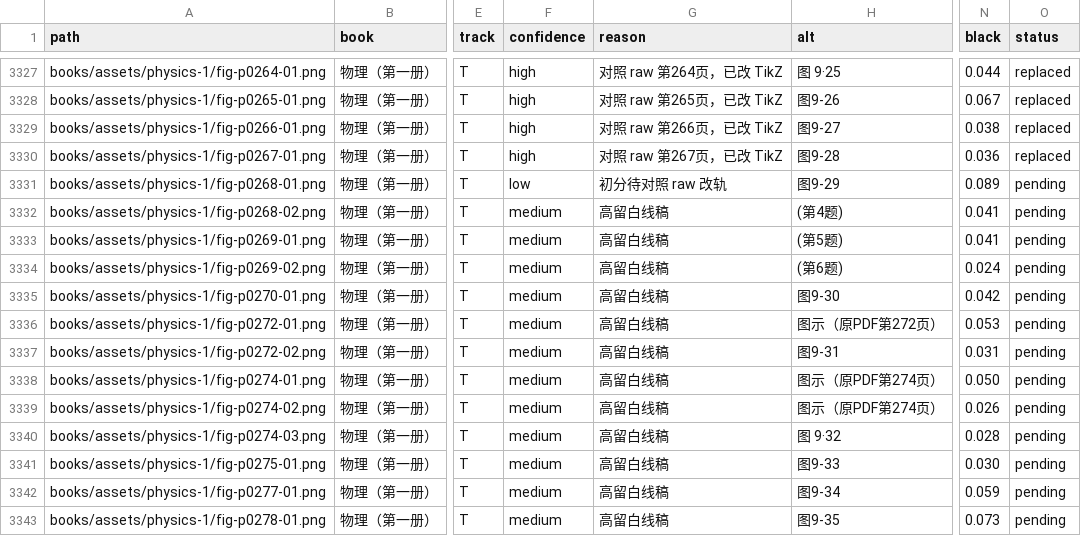
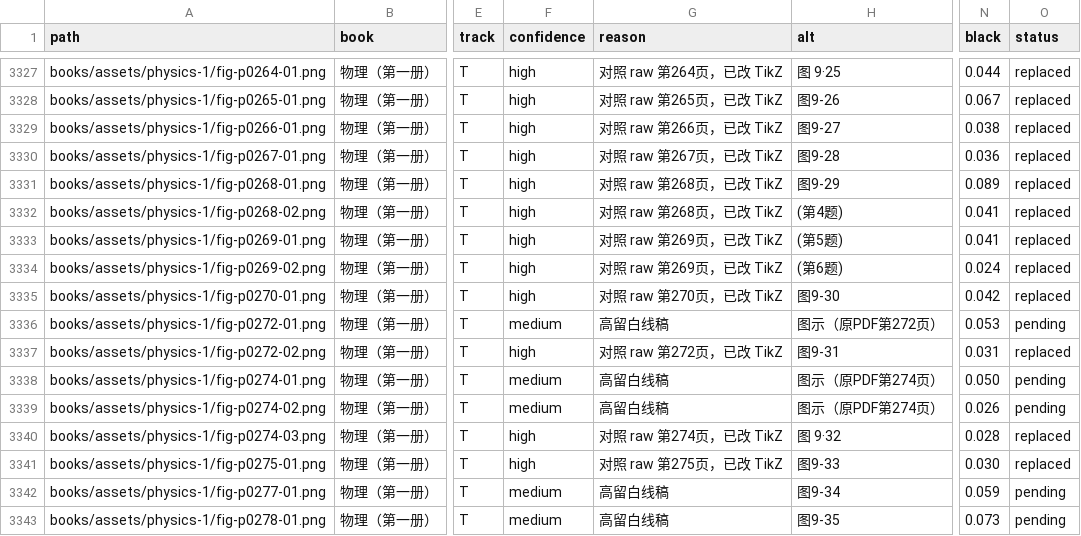
Before and after one commit to kenyon-wong/shulihua-tex, a TSV file: docs/figures-inventory.tsv, drawn as a sheet; only a part is shown, gaps mark what is left out; the diff names each change by its address in the sheet, - before the commit and + after, or states it on an @@ line.

Commit message:
物理（第一册）: replace 8 track T statics figures with TikZ.

```diff
--- a/docs/figures-inventory.tsv
+++ b/docs/figures-inventory.tsv
-F3331 (confidence): low
+F3331 (confidence): high
-G3331 (reason): 初分待对照 raw 改轨
+G3331 (reason): 对照 raw 第268页，已改 TikZ
-O3331:O3335 (status): pending
+O3331:O3335 (status): replaced
-F3332:F3335 (confidence): medium
+F3332:F3335 (confidence): high
-G3332 (reason): 高留白线稿
+G3332 (reason): 对照 raw 第268页，已改 TikZ
-G3333:G3334 (reason): 高留白线稿
+G3333:G3334 (reason): 对照 raw 第269页，已改 TikZ
-G3335 (reason): 高留白线稿
+G3335 (reason): 对照 raw 第270页，已改 TikZ
-F3337 (confidence): medium
+F3337 (confidence): high
-G3337 (reason): 高留白线稿
+G3337 (reason): 对照 raw 第272页，已改 TikZ
-O3337 (status): pending
+O3337 (status): replaced
-F3340:F3341 (confidence): medium
+F3340:F3341 (confidence): high
-G3340 (reason): 高留白线稿
+G3340 (reason): 对照 raw 第274页，已改 TikZ
-O3340:O3341 (status): pending
+O3340:O3341 (status): replaced
-G3341 (reason): 高留白线稿
+G3341 (reason): 对照 raw 第275页，已改 TikZ
```
Also changed, not shown: 1 other file.
